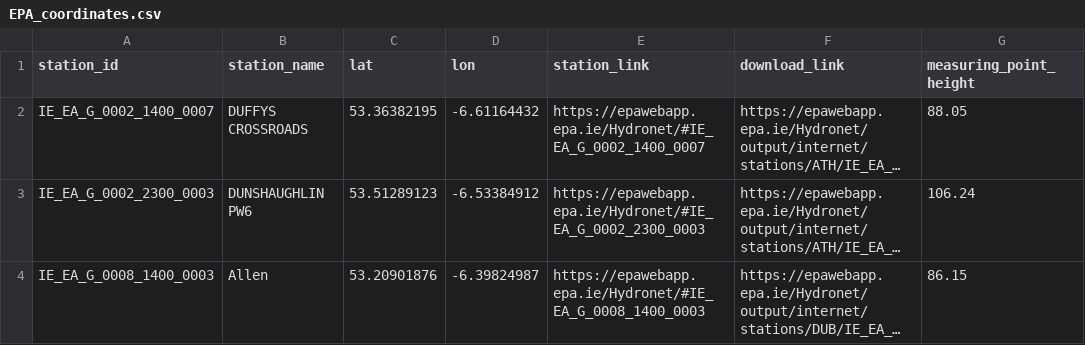
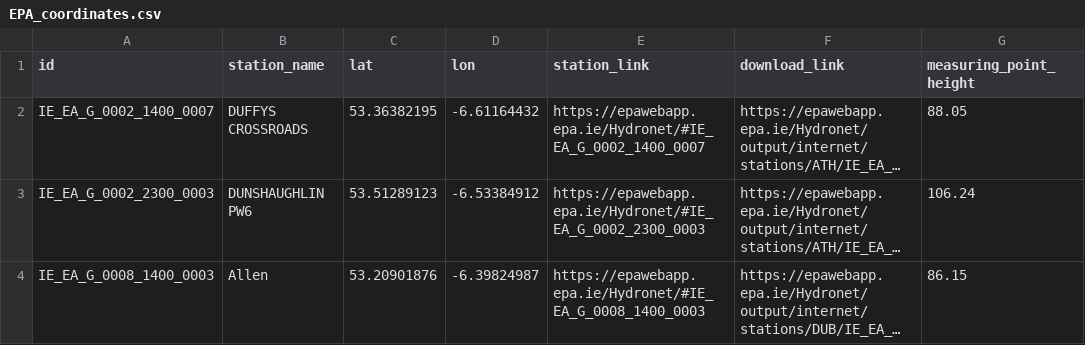
Before and after one commit to SmolakK/FARMWISE, a CSV file: API_readers/epa_ireland/constants/EPA_coordinates.csv (was API_readers/EPA Ireland/EPA_coordinates.csv), drawn as a sheet; only a part is shown; long unchanged cells end in …; the diff names each change by its address in the sheet, - before the commit and + after, or states it on an @@ line.

```diff
--- a/API_readers/EPA Ireland/EPA_coordinates.csv
+++ b/API_readers/epa_ireland/constants/EPA_coordinates.csv
-A1: station_id
+A1: id
```
Also changed, not shown: 2 other files.
